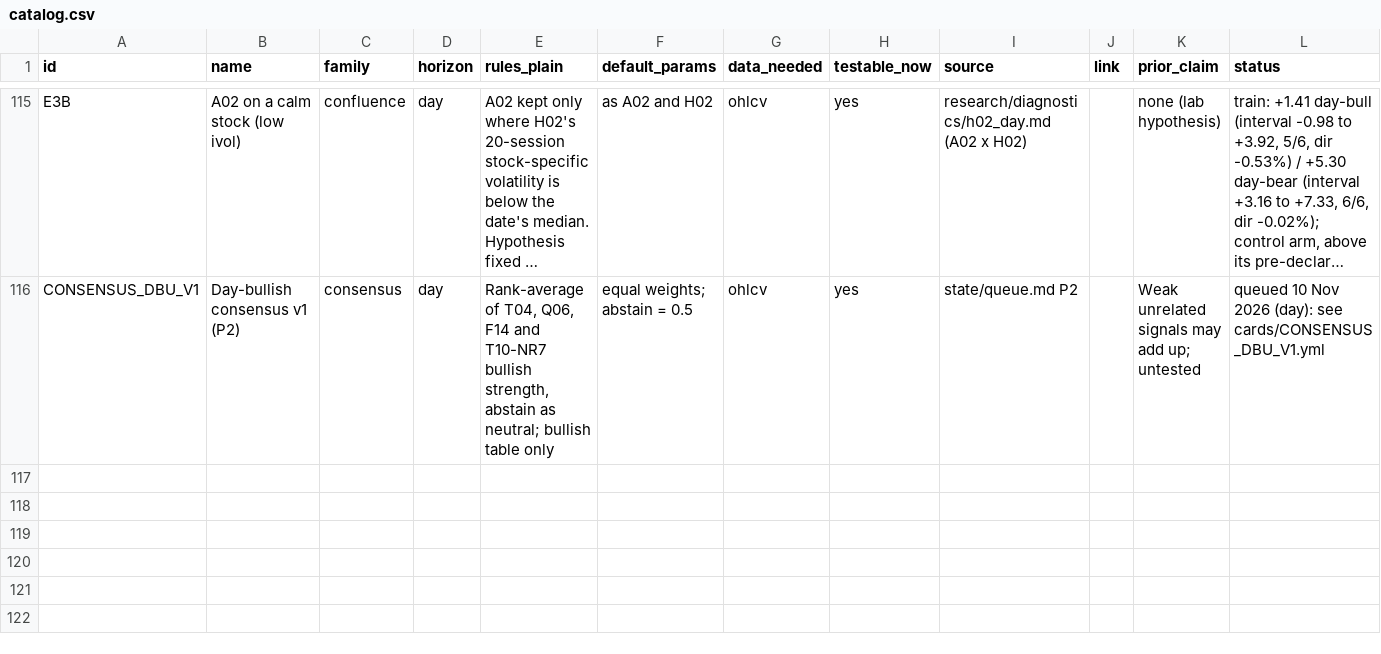
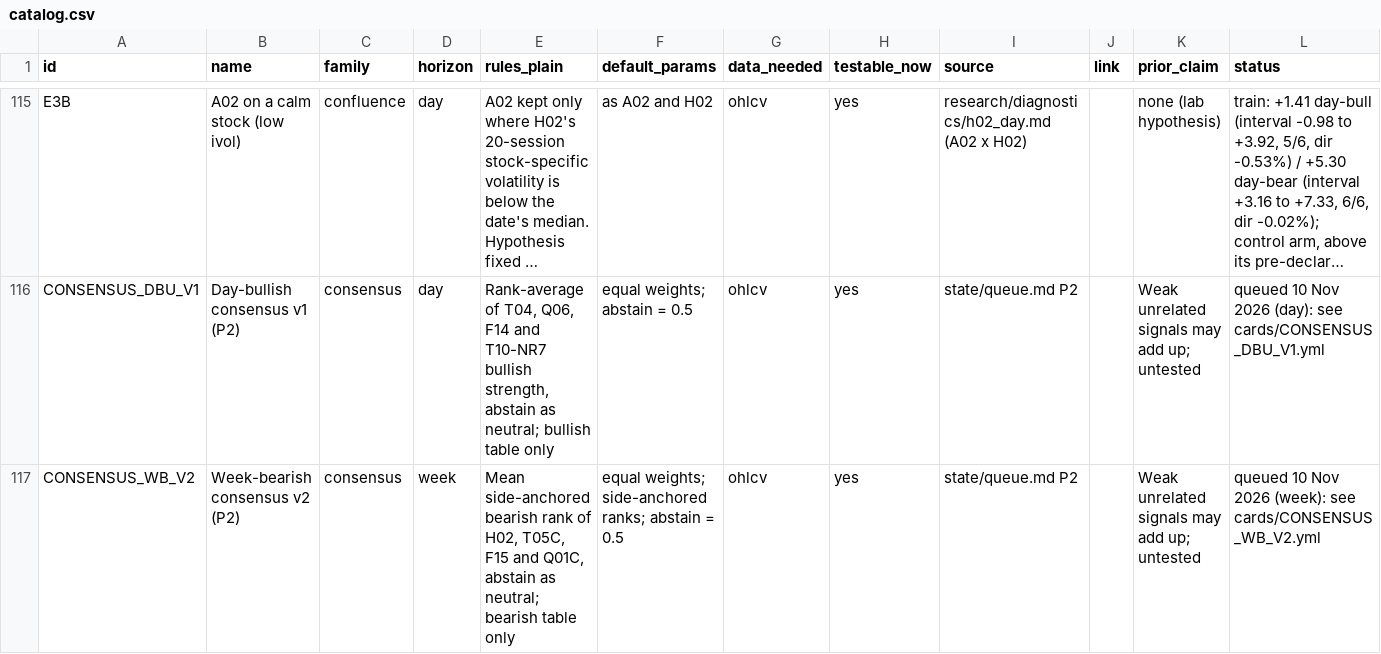
Before and after one commit to Achintya1311/stockstalker-lab, a CSV file: cards/catalog.csv, drawn as a sheet; only a part is shown, gaps mark what is left out; long unchanged cells end in …; rows hold the shown columns only; the diff names each change by its address in the sheet, - before the commit and + after, or states it on an @@ line.

```diff
--- a/cards/catalog.csv
+++ b/cards/catalog.csv
+row 117: CONSENSUS_WB_V2 | Week-bearish consensus v2 (P2) | consensus | week | Mean side-anchored bearish rank of H02, T05C, F15 and Q01C, abstain as neutral; bearish table only | equal weights; side-anchored ranks; abstain = 0.5 | ohlcv | yes | state/queue.md P2 |  | Weak unrelated signals may add up; untested | queued 10 Nov 2026 (week): see cards/CONSENSUS_WB_V2.yml
```
Also changed, not shown: 8 other files.
